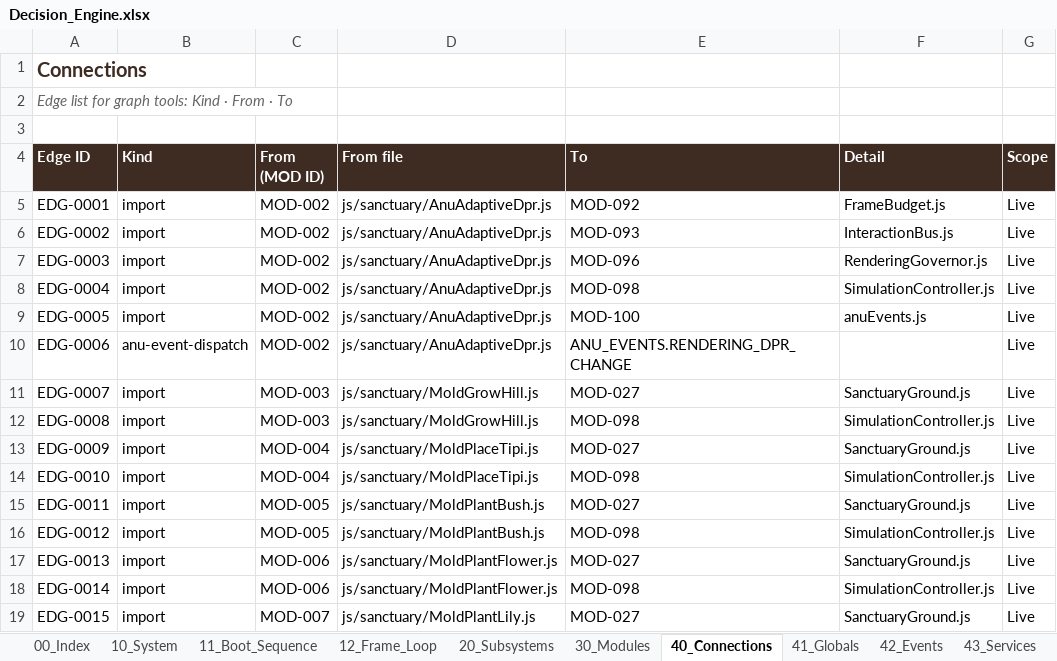
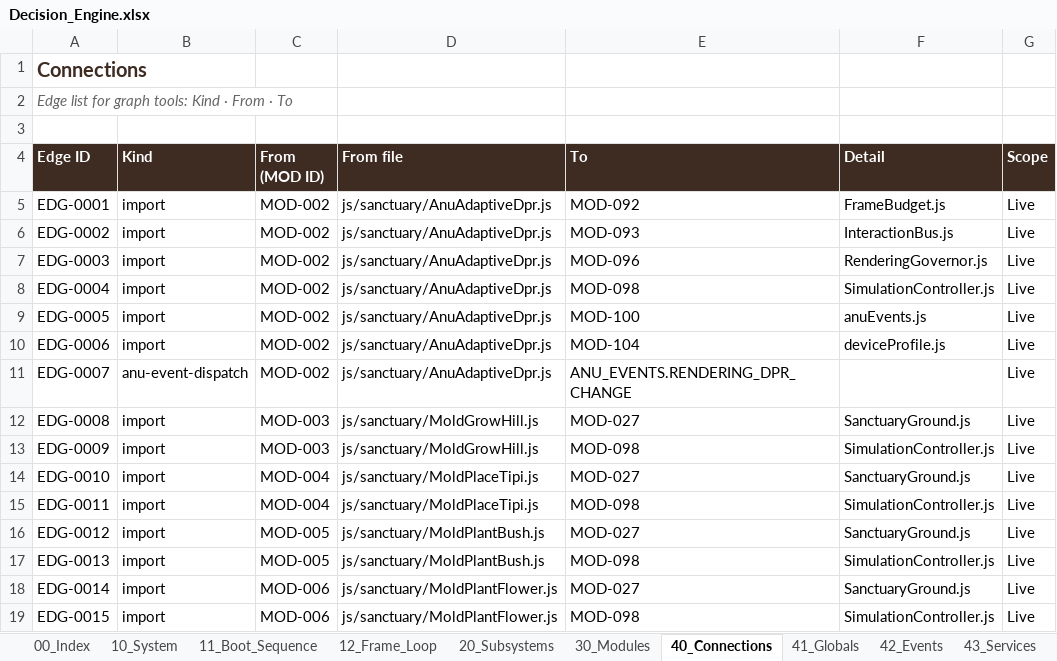
Before and after one commit to dev-ideasoftware-studio/SacredAdventures, an Excel workbook: docs/decision-engine/Decision_Engine.xlsx, sheet 40_Connections, drawn as a sheet; only a part is shown; values as stored, in another font and other column widths than the file's, no borders; the diff covers the shown part only; the diff names each change by its address in the sheet, - before the commit and + after, or states it on an @@ line.

```diff
--- a/docs/decision-engine/Decision_Engine.xlsx (sheet 40_Connections)
+++ b/docs/decision-engine/Decision_Engine.xlsx (sheet 40_Connections)
-B10 (Kind): anu-event-dispatch
+B10 (Kind): import
-E10 (To): ANU_EVENTS.RENDERING_DPR_CHANGE
+E10 (To): MOD-104
-F10 (Detail): (empty)
+F10 (Detail): deviceProfile.js
-B11 (Kind): import
+B11 (Kind): anu-event-dispatch
-C11 (From (MOD ID)): MOD-003
+C11 (From (MOD ID)): MOD-002
-D11 (From file): js/sanctuary/MoldGrowHill.js
+D11 (From file): js/sanctuary/AnuAdaptiveDpr.js
-E11 (To): MOD-027
+E11 (To): ANU_EVENTS.RENDERING_DPR_CHANGE
-F11 (Detail): SanctuaryGround.js
+F11 (Detail): (empty)
-E12 (To): MOD-098
+E12 (To): MOD-027
-F12 (Detail): SimulationController.js
+F12 (Detail): SanctuaryGround.js
-C13 (From (MOD ID)): MOD-004
+C13 (From (MOD ID)): MOD-003
-D13 (From file): js/sanctuary/MoldPlaceTipi.js
+D13 (From file): js/sanctuary/MoldGrowHill.js
-E13 (To): MOD-027
+E13 (To): MOD-098
-F13 (Detail): SanctuaryGround.js
+F13 (Detail): SimulationController.js
-E14 (To): MOD-098
+E14 (To): MOD-027
-F14 (Detail): SimulationController.js
+F14 (Detail): SanctuaryGround.js
-C15 (From (MOD ID)): MOD-005
+C15 (From (MOD ID)): MOD-004
-D15 (From file): js/sanctuary/MoldPlantBush.js
+D15 (From file): js/sanctuary/MoldPlaceTipi.js
-E15 (To): MOD-027
+E15 (To): MOD-098
-F15 (Detail): SanctuaryGround.js
+F15 (Detail): SimulationController.js
-E16 (To): MOD-098
+E16 (To): MOD-027
-F16 (Detail): SimulationController.js
+F16 (Detail): SanctuaryGround.js
-C17 (From (MOD ID)): MOD-006
+C17 (From (MOD ID)): MOD-005
-D17 (From file): js/sanctuary/MoldPlantFlower.js
+D17 (From file): js/sanctuary/MoldPlantBush.js
-E17 (To): MOD-027
+E17 (To): MOD-098
-F17 (Detail): SanctuaryGround.js
+F17 (Detail): SimulationController.js
-E18 (To): MOD-098
+E18 (To): MOD-027
-F18 (Detail): SimulationController.js
+F18 (Detail): SanctuaryGround.js
-C19 (From (MOD ID)): MOD-007
+C19 (From (MOD ID)): MOD-006
-D19 (From file): js/sanctuary/MoldPlantLily.js
+D19 (From file): js/sanctuary/MoldPlantFlower.js
-E19 (To): MOD-027
+E19 (To): MOD-098
-F19 (Detail): SanctuaryGround.js
+F19 (Detail): SimulationController.js
```
Also changed, not shown: 3 added rows and 1237 edited cells elsewhere in this sheet, sheet 20_Subsystems, sheet 30_Modules, sheet 50_Findings, sheet 63_Attempts_Ledger, sheet 12_Frame_Loop, sheet 10_System, 7 more sheets, 11 other files.
